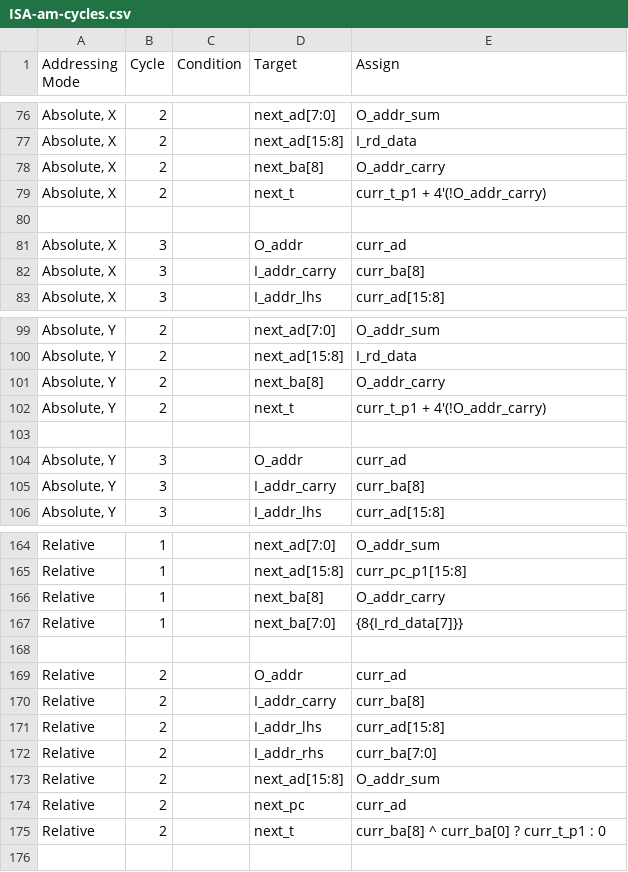
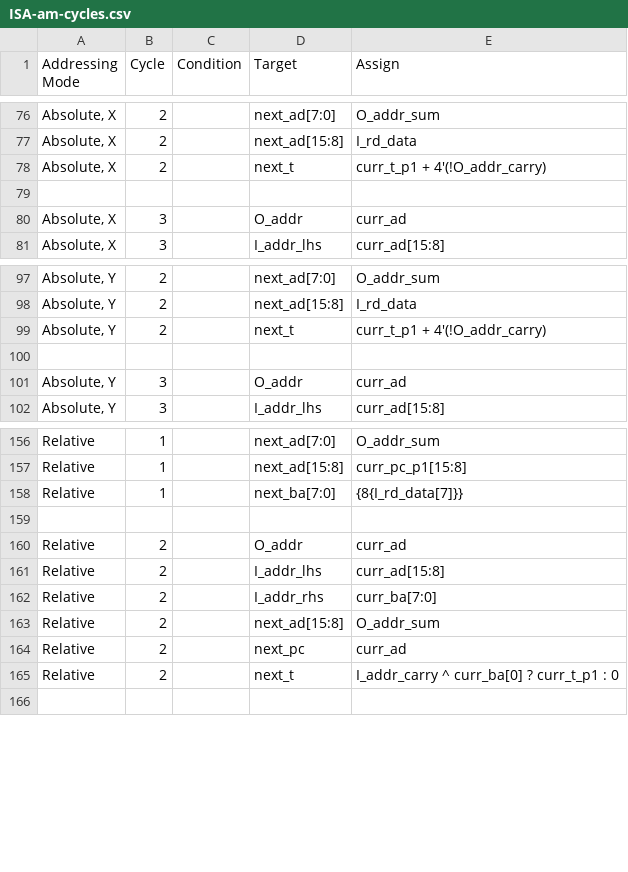
Before and after one commit to 2bitsin/Q2A03, a CSV file: data/ISA-am-cycles.csv, drawn as a sheet; only a part is shown, gaps mark what is left out; the diff covers the shown part only.

```diff
--- a/data/ISA-am-cycles.csv
+++ b/data/ISA-am-cycles.csv
@@ -77,3 +77,2 @@
 "Absolute, X",2,,"next_ad[15:8]","I_rd_data"
-"Absolute, X",2,,"next_ba[8]","O_addr_carry"
 "Absolute, X",2,,"next_t","curr_t_p1 + 4'(!O_addr_carry)"
@@ -81,3 +80,2 @@
 "Absolute, X",3,,"O_addr","curr_ad"
-"Absolute, X",3,,"I_addr_carry","curr_ba[8]"
 "Absolute, X",3,,"I_addr_lhs","curr_ad[15:8]"
@@ -100,3 +98,2 @@
 "Absolute, Y",2,,"next_ad[15:8]","I_rd_data"
-"Absolute, Y",2,,"next_ba[8]","O_addr_carry"
 "Absolute, Y",2,,"next_t","curr_t_p1 + 4'(!O_addr_carry)"
@@ -104,3 +101,2 @@
 "Absolute, Y",3,,"O_addr","curr_ad"
-"Absolute, Y",3,,"I_addr_carry","curr_ba[8]"
 "Absolute, Y",3,,"I_addr_lhs","curr_ad[15:8]"
@@ -165,3 +157,2 @@
 "Relative",1,,"next_ad[15:8]","curr_pc_p1[15:8]"
-"Relative",1,,"next_ba[8]","O_addr_carry"
 "Relative",1,,"next_ba[7:0]","{8{I_rd_data[7]}}"
@@ -169,3 +160,2 @@
 "Relative",2,,"O_addr","curr_ad"
-"Relative",2,,"I_addr_carry","curr_ba[8]"
 "Relative",2,,"I_addr_lhs","curr_ad[15:8]"
@@ -174,3 +164,3 @@
 "Relative",2,,"next_pc","curr_ad"
-"Relative",2,,"next_t","curr_ba[8] ^ curr_ba[0] ? curr_t_p1 : 0"
+"Relative",2,,"next_t","I_addr_carry ^ curr_ba[0] ? curr_t_p1 : 0"
 ,,,,
```
Also changed, not shown: 8 removed rows elsewhere in this file, data/ISA-op-cycles.csv, 8 other files.
